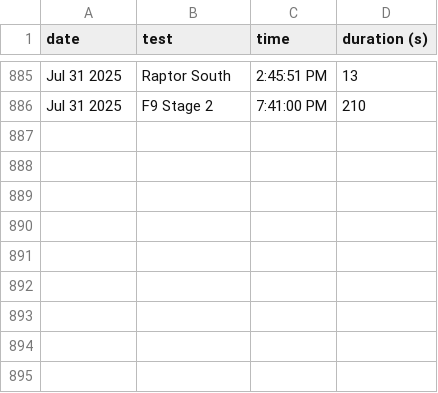
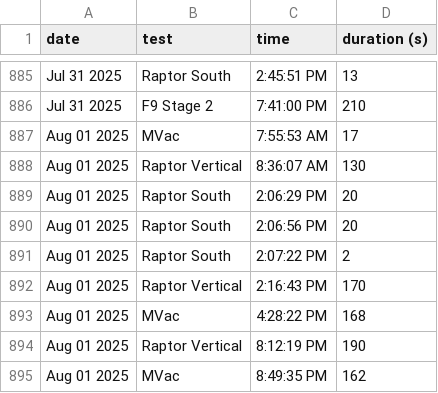
Before and after one commit to CameronField/SpaceX_Eng_Test_Log, a CSV file: test_logs.csv, drawn as a sheet; only a part is shown, gaps mark what is left out; the diff names each change by its address in the sheet, - before the commit and + after, or states it on an @@ line.

Commit message:
Update test log

```diff
--- a/test_logs.csv
+++ b/test_logs.csv
+row 887: Aug 01 2025 | MVac | 7:55:53 AM | 17
+row 888: Aug 01 2025 | Raptor Vertical | 8:36:07 AM | 130
+row 889: Aug 01 2025 | Raptor South | 2:06:29 PM | 20
+row 890: Aug 01 2025 | Raptor South | 2:06:56 PM | 20
+row 891: Aug 01 2025 | Raptor South | 2:07:22 PM | 2
+row 892: Aug 01 2025 | Raptor Vertical | 2:16:43 PM | 170
+row 893: Aug 01 2025 | MVac | 4:28:22 PM | 168
+row 894: Aug 01 2025 | Raptor Vertical | 8:12:19 PM | 190
+row 895: Aug 01 2025 | MVac | 8:49:35 PM | 162
```
